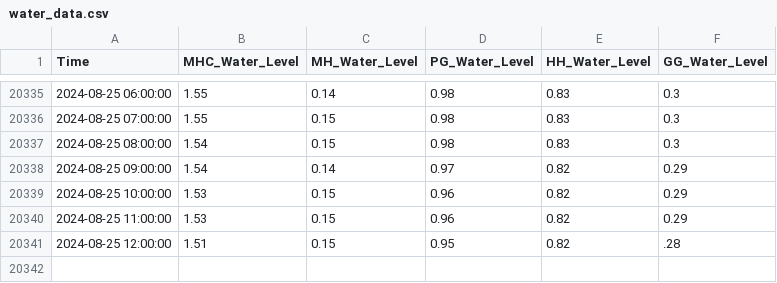
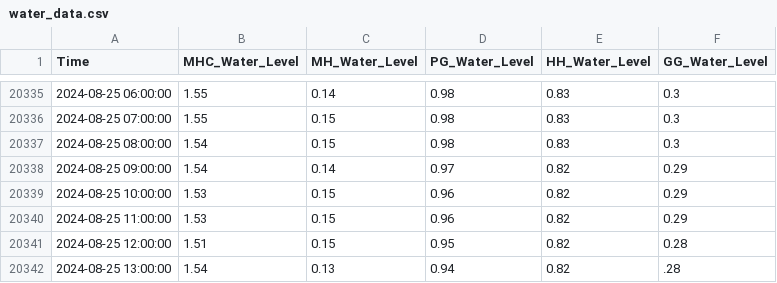
Before and after one commit to keep-asdf/streamlit, a CSV file: data/water_data.csv, drawn as a sheet; only a part is shown, gaps mark what is left out.

```diff
--- a/data/water_data.csv
+++ b/data/water_data.csv
@@ -20340,2 +20340,3 @@ Time,MHC_Water_Level,MH_Water_Level,PG_Water_Level,HH_Water_Level,GG_Water_Level
 2024-08-25 11:00:00,1.53,0.15,0.96,0.82,0.29
-2024-08-25 12:00:00,1.51,0.15,0.95,0.82,.28
+2024-08-25 12:00:00,1.51,0.15,0.95,0.82,0.28
+2024-08-25 13:00:00,1.54,0.13,0.94,0.82,.28
```
Also changed, not shown: data/true_pred_with_CI.csv, 1 other file.
